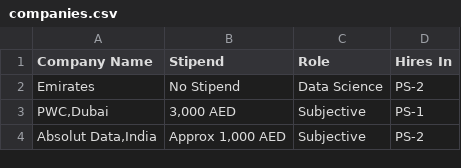
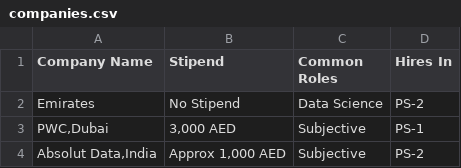
Before and after one commit to HUSAM-07/AccessX, a CSV file: public/companies.csv, drawn as a sheet; only a part is shown.

```diff
--- a/public/companies.csv
+++ b/public/companies.csv
@@ -1,2 +1,2 @@
-Company Name,Stipend,Role,Hires In
+Company Name,Stipend,Common Roles,Hires In
 Emirates,No Stipend,Data Science,PS-2
```
Also changed, not shown: 2 other files.
